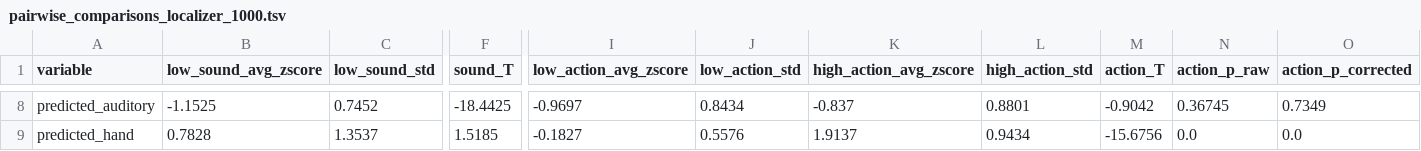
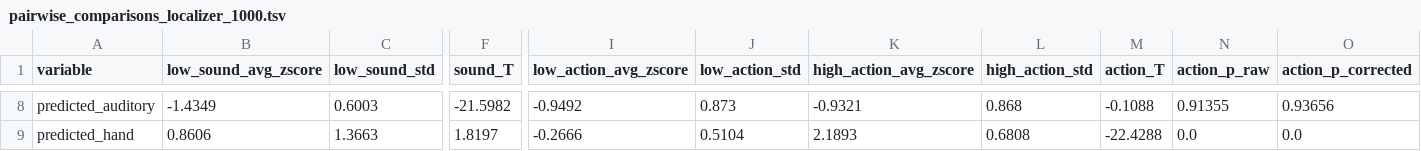
Before and after one commit to andreabruera/german_avocado, a TSV file: txt_results/localizer/1000/pairwise_comparisons_localizer_1000.tsv, drawn as a sheet; only a part is shown, gaps mark what is left out; the diff covers the shown part only; the diff names each change by its address in the sheet, - before the commit and + after, or states it on an @@ line.

```diff
--- a/txt_results/localizer/1000/pairwise_comparisons_localizer_1000.tsv
+++ b/txt_results/localizer/1000/pairwise_comparisons_localizer_1000.tsv
-B8 (low_sound_avg_zscore): -1.1525
+B8 (low_sound_avg_zscore): -1.4349
-C8 (low_sound_std): 0.7452
+C8 (low_sound_std): 0.6003
-F8 (sound_T): -18.4425
+F8 (sound_T): -21.5982
-I8 (low_action_avg_zscore): -0.9697
+I8 (low_action_avg_zscore): -0.9492
-J8 (low_action_std): 0.8434
+J8 (low_action_std): 0.873
-K8 (high_action_avg_zscore): -0.837
+K8 (high_action_avg_zscore): -0.9321
-L8 (high_action_std): 0.8801
+L8 (high_action_std): 0.868
-M8 (action_T): -0.9042
+M8 (action_T): -0.1088
-N8 (action_p_raw): 0.36745
+N8 (action_p_raw): 0.91355
-O8 (action_p_corrected): 0.7349
+O8 (action_p_corrected): 0.93656
-B9 (low_sound_avg_zscore): 0.7828
+B9 (low_sound_avg_zscore): 0.8606
-C9 (low_sound_std): 1.3537
+C9 (low_sound_std): 1.3663
-F9 (sound_T): 1.5185
+F9 (sound_T): 1.8197
-I9 (low_action_avg_zscore): -0.1827
+I9 (low_action_avg_zscore): -0.2666
-J9 (low_action_std): 0.5576
+J9 (low_action_std): 0.5104
-K9 (high_action_avg_zscore): 1.9137
+K9 (high_action_avg_zscore): 2.1893
-L9 (high_action_std): 0.9434
+L9 (high_action_std): 0.6808
-M9 (action_T): -15.6756
+M9 (action_T): -22.4288
```
Also changed, not shown: 74 edited cells elsewhere in this file, txt_results/localizer/1000/localizer_words_1000.tsv, txt_results/localizer/48/localizer_words_48.tsv, 18 other files.
